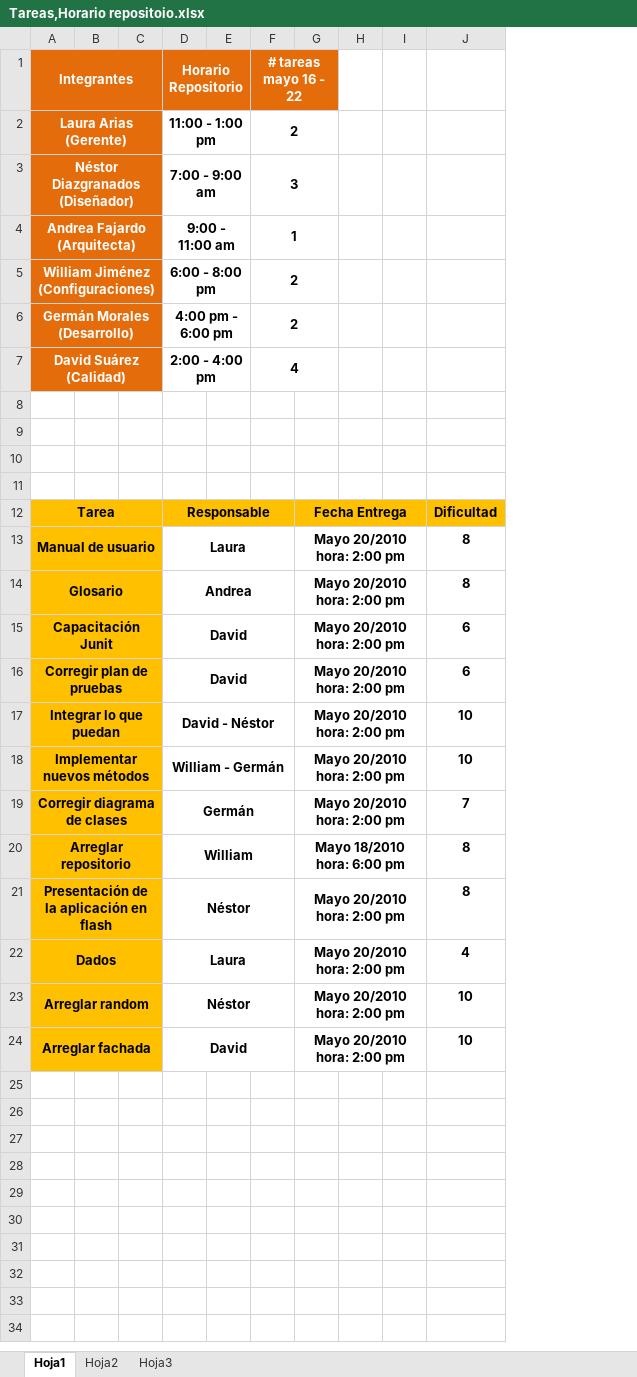
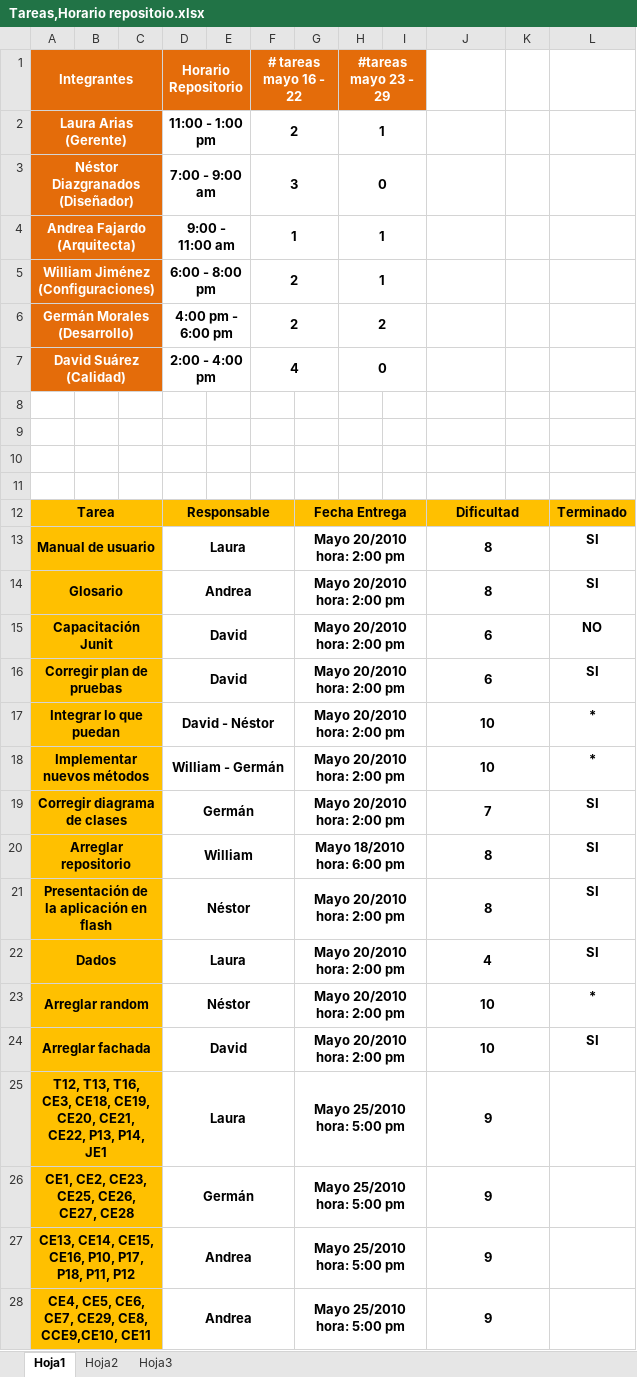
Before and after one commit to doomer4646/alimnova, an Excel workbook: Org. Interna/Tareas,Horario repositoio.xlsx, sheet Hoja1, drawn as a sheet; only a part is shown; values as stored, in another font and other column widths than the file's, no borders; removed rows and columns are numbered as before the commit, all else as after; the diff covers the shown part only; the diff names each change by its address in the sheet, - before the commit and + after, or states it on an @@ line.

```diff
--- a/Org. Interna/Tareas,Horario repositoio.xlsx (sheet Hoja1)
+++ b/Org. Interna/Tareas,Horario repositoio.xlsx (sheet Hoja1)
-column H, empty
+column H (#tareas mayo 23 - 29), rows 2-7: 1 | 0 | 1 | 1 | 2 | 0
+column K, empty
+column L, rows 12-24: Terminado | SI | SI | NO | SI | * | * | SI | SI | SI | SI | * | SI
-I1 fill: none
+I1 fill: #E46C0A
+J12:K12 merged
+J13:K13 merged
+J14:K14 merged
+J15:K15 merged
+J16:K16 merged
+J17:K17 merged
+J18:K18 merged
+J19:K19 merged
+J20:K20 merged
+J21:K21 merged
+J22:K22 merged
+J23:K23 merged
+J24:K24 merged
+row 25: T12, T13, T16, CE3, CE18, CE19, CE20, CE21, CE22, P13, P14, JE1 |  |  | Laura |  |  | Mayo 25/2010 hora: 5:00 pm |  |  | 9
+row 26: CE1, CE2, CE23, CE25, CE26, CE27, CE28 |  |  | Germán |  |  | Mayo 25/2010 hora: 5:00 pm |  |  | 9
+row 27: CE13, CE14, CE15, CE16, P10, P17, P18, P11, P12 |  |  | Andrea |  |  | Mayo 25/2010 hora: 5:00 pm |  |  | 9
+row 28: CE4, CE5, CE6, CE7, CE29, CE8, CCE9,CE10, CE11 |  |  | Andrea |  |  | Mayo 25/2010 hora: 5:00 pm |  |  | 9
```
Also changed, not shown: 1 added row elsewhere in this sheet, 2 other files.
